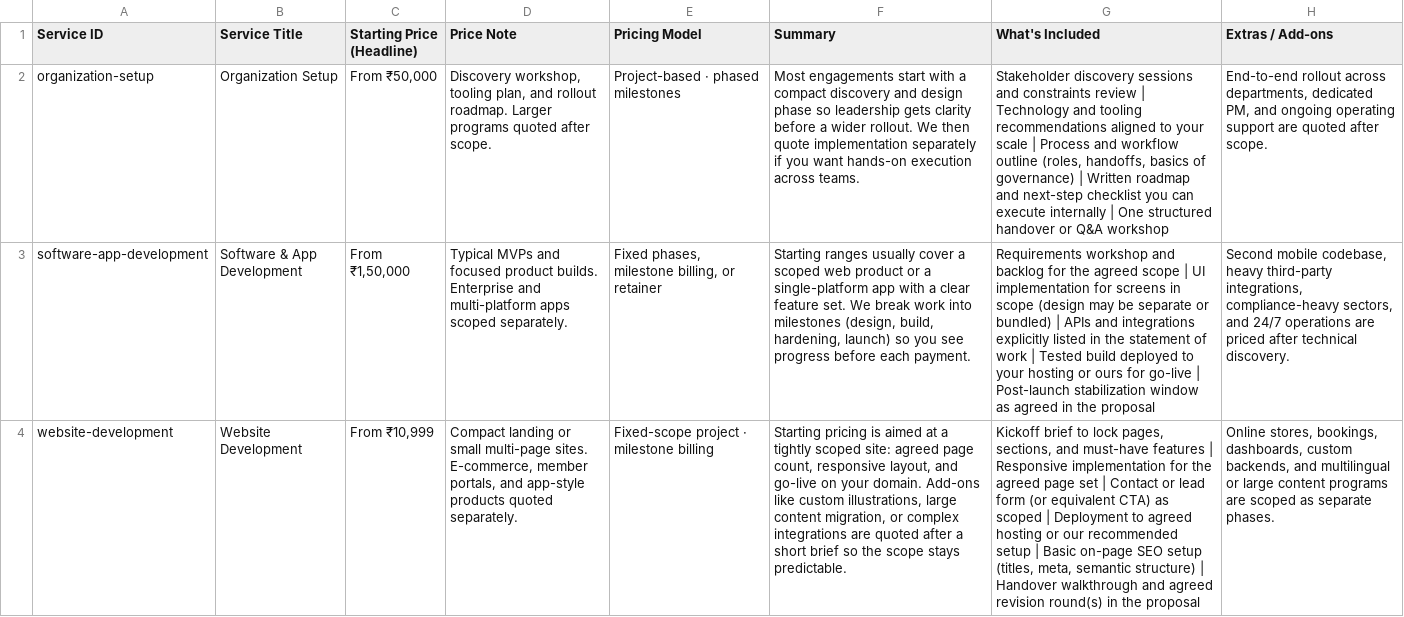
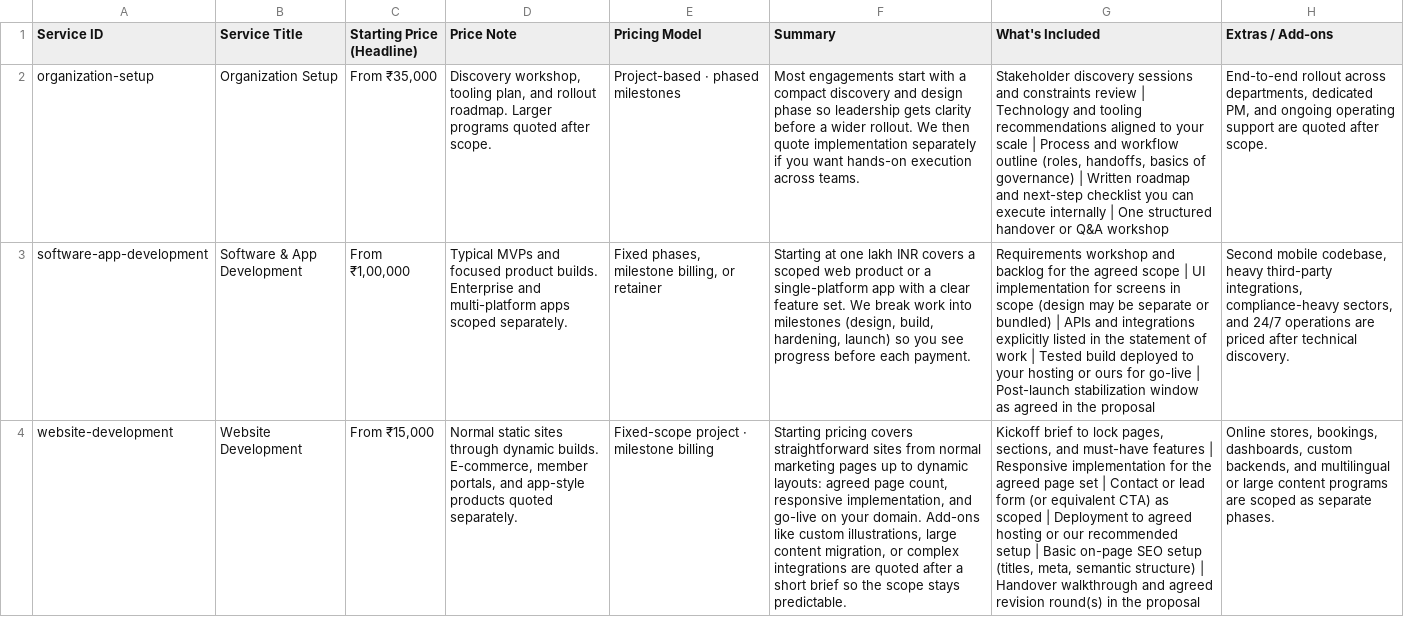
Before and after one commit to rastogicodeworks/rastogicodeworksbackend, a CSV file: Rastogi_Codeworks_Pricing.csv, drawn as a sheet; only a part is shown; the diff covers the shown part only; the diff names each change by its address in the sheet, - before the commit and + after, or states it on an @@ line.

```diff
--- a/Rastogi_Codeworks_Pricing.csv
+++ b/Rastogi_Codeworks_Pricing.csv
-C2 (Starting Price (Headline)): From ₹50,000
+C2 (Starting Price (Headline)): From ₹35,000
-C3 (Starting Price (Headline)): From ₹1,50,000
+C3 (Starting Price (Headline)): From ₹1,00,000
-F3 (Summary): Starting ranges usually cover a scoped…
+F3 (Summary): Starting at one lakh INR covers a scoped…
-C4 (Starting Price (Headline)): From ₹10,999
+C4 (Starting Price (Headline)): From ₹15,000
-D4 (Price Note): Compact landing or small multi-page sites. E-commerce, member…
+D4 (Price Note): Normal static sites through dynamic builds. E-commerce, member…
-F4 (Summary): Starting pricing is aimed at a tightly scoped site: agreed page count, responsive layout, and go-live…
+F4 (Summary): Starting pricing covers straightforward sites from normal marketing pages up to dynamic layouts: agreed page count, responsive implementation, and go-live…
```
Also changed, not shown: 7 edited cells elsewhere in this file, Rastogi_Codeworks_Services_and_Pricing_Guide.csv, 4 other files.
